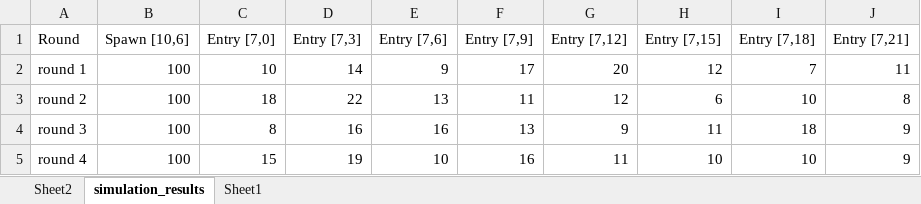
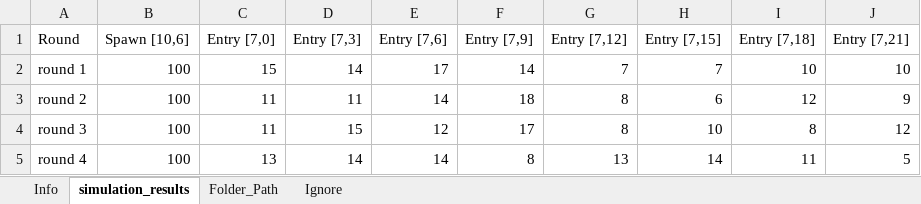
Before and after one commit to SoftGoat/IOT, an Excel workbook: Simulation/exports/simulation_analayzed.xlsx, sheet simulation_results, drawn as a sheet; only a part is shown; values as stored, in another font and other column widths than the file's, no borders; table styles not drawn; the diff covers the shown part only; the diff names each change by its address in the sheet, - before the commit and + after, or states it on an @@ line.

```diff
--- a/Simulation/exports/simulation_analayzed.xlsx (sheet simulation_results)
+++ b/Simulation/exports/simulation_analayzed.xlsx (sheet simulation_results)
-sheet tab: Sheet2
+sheet tab: Info
-sheet tab: Sheet1
+sheet tab: Folder_Path
+sheet tab: Ignore
-C2 (Entry [7,0]): 10
+C2 (Entry [7,0]): 15
-E2 (Entry [7,6]): 9
+E2 (Entry [7,6]): 17
-F2 (Entry [7,9]): 17
+F2 (Entry [7,9]): 14
-G2 (Entry [7,12]): 20
+G2 (Entry [7,12]): 7
-H2 (Entry [7,15]): 12
+H2 (Entry [7,15]): 7
-I2 (Entry [7,18]): 7
+I2 (Entry [7,18]): 10
-J2 (Entry [7,21]): 11
+J2 (Entry [7,21]): 10
-C3 (Entry [7,0]): 18
+C3 (Entry [7,0]): 11
-D3 (Entry [7,3]): 22
+D3 (Entry [7,3]): 11
-E3 (Entry [7,6]): 13
+E3 (Entry [7,6]): 14
-F3 (Entry [7,9]): 11
+F3 (Entry [7,9]): 18
-G3 (Entry [7,12]): 12
+G3 (Entry [7,12]): 8
-I3 (Entry [7,18]): 10
+I3 (Entry [7,18]): 12
-J3 (Entry [7,21]): 8
+J3 (Entry [7,21]): 9
-C4 (Entry [7,0]): 8
+C4 (Entry [7,0]): 11
-D4 (Entry [7,3]): 16
+D4 (Entry [7,3]): 15
-E4 (Entry [7,6]): 16
+E4 (Entry [7,6]): 12
-F4 (Entry [7,9]): 13
+F4 (Entry [7,9]): 17
-G4 (Entry [7,12]): 9
+G4 (Entry [7,12]): 8
-H4 (Entry [7,15]): 11
+H4 (Entry [7,15]): 10
-I4 (Entry [7,18]): 18
+I4 (Entry [7,18]): 8
-J4 (Entry [7,21]): 9
+J4 (Entry [7,21]): 12
-C5 (Entry [7,0]): 15
+C5 (Entry [7,0]): 13
-D5 (Entry [7,3]): 19
+D5 (Entry [7,3]): 14
-E5 (Entry [7,6]): 10
+E5 (Entry [7,6]): 14
-F5 (Entry [7,9]): 16
+F5 (Entry [7,9]): 8
-G5 (Entry [7,12]): 11
+G5 (Entry [7,12]): 13
-H5 (Entry [7,15]): 10
+H5 (Entry [7,15]): 14
-I5 (Entry [7,18]): 10
+I5 (Entry [7,18]): 11
-J5 (Entry [7,21]): 9
+J5 (Entry [7,21]): 5
```
Also changed, not shown: 700 edited cells elsewhere in this sheet, sheet Info, charts or pictures, 1 other file.
